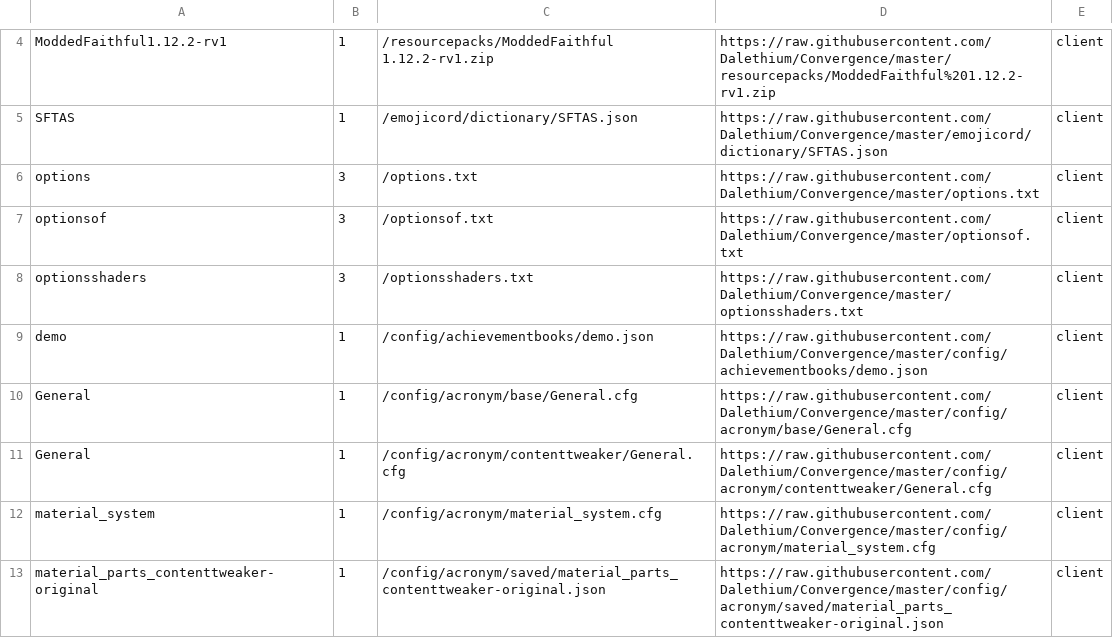
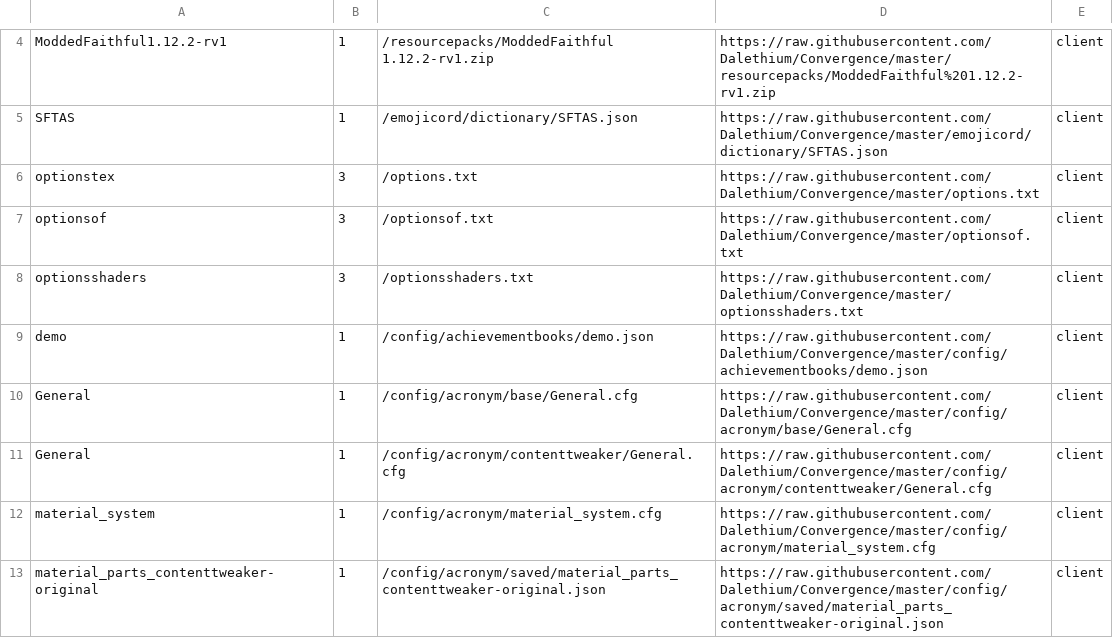
Before and after one commit to Dalethium/Convergence, a CSV file: files.csv, drawn as a sheet; only a part is shown, gaps mark what is left out.

Commit message:
Update files.csv

```diff
--- a/files.csv
+++ b/files.csv
@@ -5,3 +5,3 @@ ModdedFaithful1.12.2-rv1,1,/resourcepacks/ModdedFaithful 1.12.2-rv1.zip,https://
 SFTAS,1,/emojicord/dictionary/SFTAS.json,https://raw.githubusercontent.com/Dalethium/Convergence/master/emojicord/dictionary/SFTAS.json,client
-options,3,/options.txt,https://raw.githubusercontent.com/Dalethium/Convergence/master/options.txt,client
+optionstex,3,/options.txt,https://raw.githubusercontent.com/Dalethium/Convergence/master/options.txt,client
 optionsof,3,/optionsof.txt,https://raw.githubusercontent.com/Dalethium/Convergence/master/optionsof.txt,client
```
